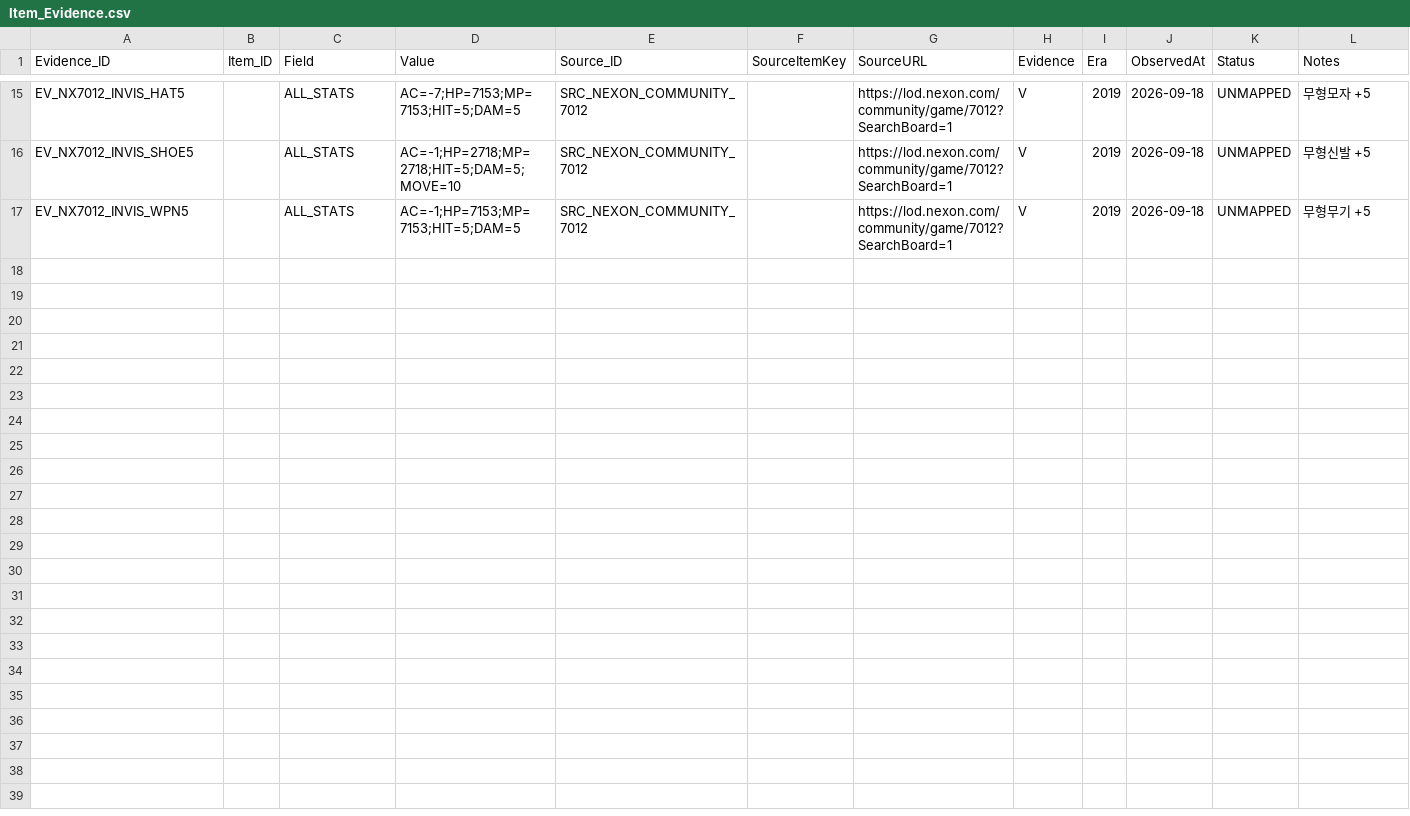
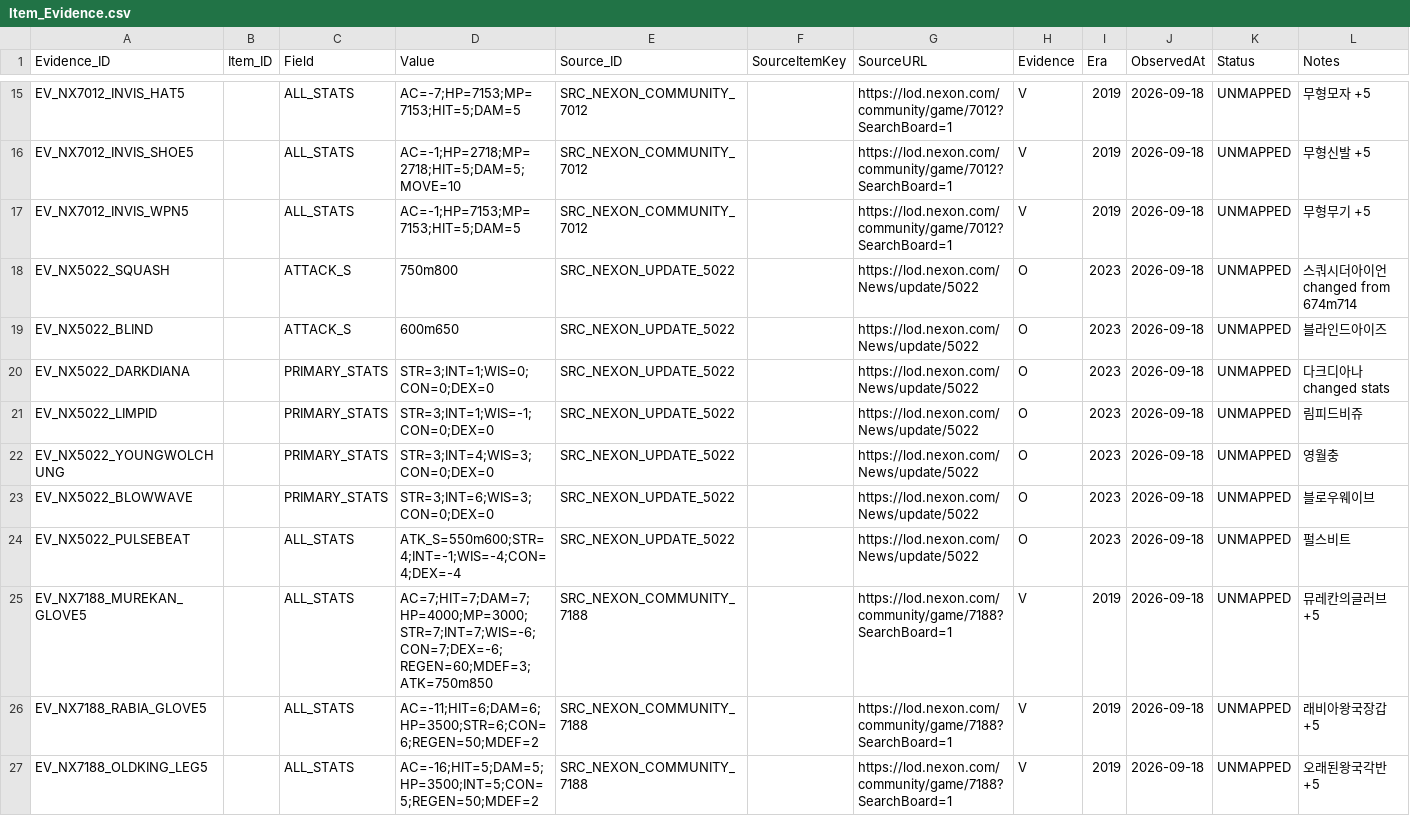
Before and after one commit to ChanJoos/Project_dark_android, a CSV file: master/canonical/Item_Evidence.csv, drawn as a sheet; only a part is shown, gaps mark what is left out; the diff names each change by its address in the sheet, - before the commit and + after, or states it on an @@ line.

Commit message:
Data: collect official balance and historical equipment stats batch

```diff
--- a/master/canonical/Item_Evidence.csv
+++ b/master/canonical/Item_Evidence.csv
+row 18: EV_NX5022_SQUASH |  | ATTACK_S | 750m800 | SRC_NEXON_UPDATE_5022 |  | https://lod.nexon.com/News/update/5022 | O | 2023 | 2026-09-18 | UNMAPPED | 스쿼시더아이언 changed from 674m714
+row 19: EV_NX5022_BLIND |  | ATTACK_S | 600m650 | SRC_NEXON_UPDATE_5022 |  | https://lod.nexon.com/News/update/5022 | O | 2023 | 2026-09-18 | UNMAPPED | 블라인드아이즈
+row 20: EV_NX5022_DARKDIANA |  | PRIMARY_STATS | STR=3;INT=1;WIS=0;CON=0;DEX=0 | SRC_NEXON_UPDATE_5022 |  | https://lod.nexon.com/News/update/5022 | O | 2023 | 2026-09-18 | UNMAPPED | 다크디아나 changed stats
+row 21: EV_NX5022_LIMPID |  | PRIMARY_STATS | STR=3;INT=1;WIS=-1;CON=0;DEX=0 | SRC_NEXON_UPDATE_5022 |  | https://lod.nexon.com/News/update/5022 | O | 2023 | 2026-09-18 | UNMAPPED | 림피드비쥬
+row 22: EV_NX5022_YOUNGWOLCHUNG |  | PRIMARY_STATS | STR=3;INT=4;WIS=3;CON=0;DEX=0 | SRC_NEXON_UPDATE_5022 |  | https://lod.nexon.com/News/update/5022 | O | 2023 | 2026-09-18 | UNMAPPED | 영월충
+row 23: EV_NX5022_BLOWWAVE |  | PRIMARY_STATS | STR=3;INT=6;WIS=3;CON=0;DEX=0 | SRC_NEXON_UPDATE_5022 |  | https://lod.nexon.com/News/update/5022 | O | 2023 | 2026-09-18 | UNMAPPED | 블로우웨이브
+row 24: EV_NX5022_PULSEBEAT |  | ALL_STATS | ATK_S=550m600;STR=4;INT=-1;WIS=-4;CON=4;DEX=-4 | SRC_NEXON_UPDATE_5022 |  | https://lod.nexon.com/News/update/5022 | O | 2023 | 2026-09-18 | UNMAPPED | 펄스비트
+row 25: EV_NX7188_MUREKAN_GLOVE5 |  | ALL_STATS | AC=7;HIT=7;DAM=7;HP=4000;MP=3000;STR=7;INT=7;WIS=-6;CON=7;DEX=-6;REGEN=60;MDEF=3;ATK=750m850 | SRC_NEXON_COMMUNITY_7188 |  | https://lod.nexon.com/community/game/7188?SearchBoard=1 | V | 2019 | 2026-09-18 | UNMAPPED | 뮤레칸의글러브 +5
+row 26: EV_NX7188_RABIA_GLOVE5 |  | ALL_STATS | AC=-11;HIT=6;DAM=6;HP=3500;STR=6;CON=6;REGEN=50;MDEF=2 | SRC_NEXON_COMMUNITY_7188 |  | https://lod.nexon.com/community/game/7188?SearchBoard=1 | V | 2019 | 2026-09-18 | UNMAPPED | 래비아왕국장갑 +5
+row 27: EV_NX7188_OLDKING_LEG5 |  | ALL_STATS | AC=-16;HIT=5;DAM=5;HP=3500;INT=5;CON=5;REGEN=50;MDEF=2 | SRC_NEXON_COMMUNITY_7188 |  | https://lod.nexon.com/community/game/7188?SearchBoard=1 | V | 2019 | 2026-09-18 | UNMAPPED | 오래된왕국각반 +5
```
